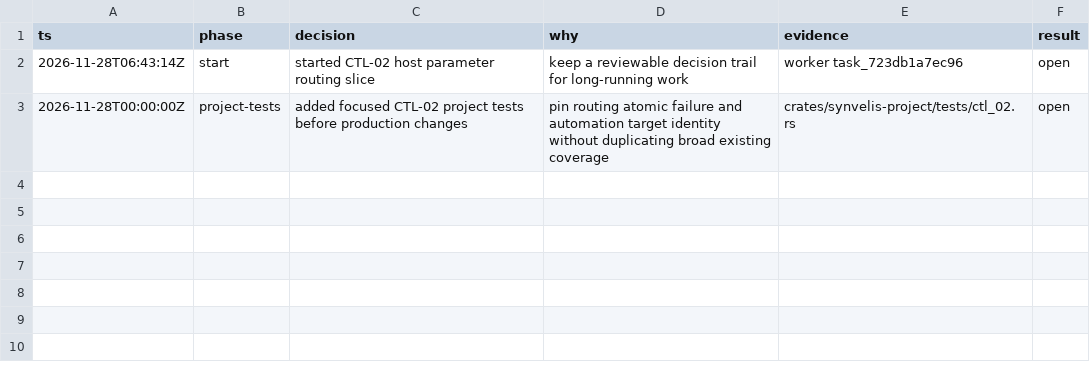
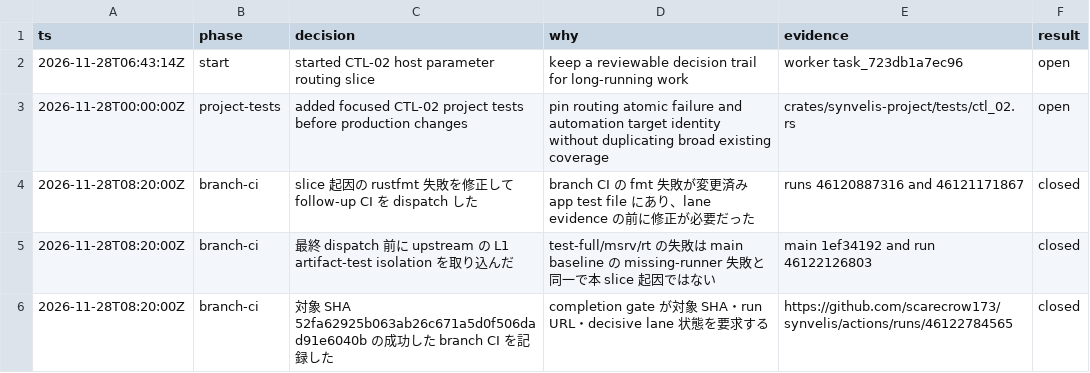
Before and after one commit to scarecrow173/synvelis, a TSV file: evidence/sv122/decision-log.tsv, drawn as a sheet; the diff names each change by its address in the sheet, - before the commit and + after, or states it on an @@ line.

```diff
--- a/evidence/sv122/decision-log.tsv
+++ b/evidence/sv122/decision-log.tsv
+row 4: 2026-11-28T08:20:00Z | branch-ci | slice 起因の rustfmt 失敗を修正して follow-up CI を dispatch した | branch CI の fmt 失敗が変更済み app test file にあり、lane evidence の前に修正が必要だった | runs 46120887316 and 46121171867 | closed
+row 5: 2026-11-28T08:20:00Z | branch-ci | 最終 dispatch 前に upstream の L1 artifact-test isolation を取り込んだ | test-full/msrv/rt の失敗は main baseline の missing-runner 失敗と同一で本 slice 起因ではない | main 1ef34192 and run 46122126803 | closed
+row 6: 2026-11-28T08:20:00Z | branch-ci | 対象 SHA 52fa62925b063ab26c671a5d0f506dad91e6040b の成功した branch CI を記録した | completion gate が対象 SHA・run URL・decisive lane 状態を要求する | https://github.com/scarecrow173/synvelis/actions/runs/46122784565 | closed
```
Also changed, not shown: 1 other file.
